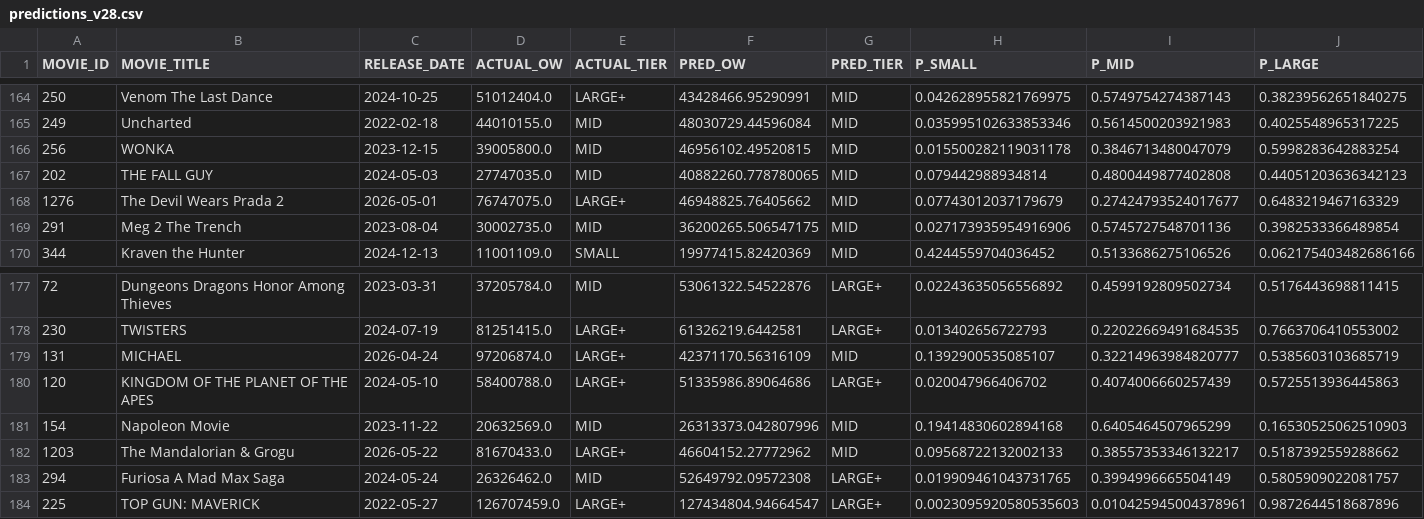
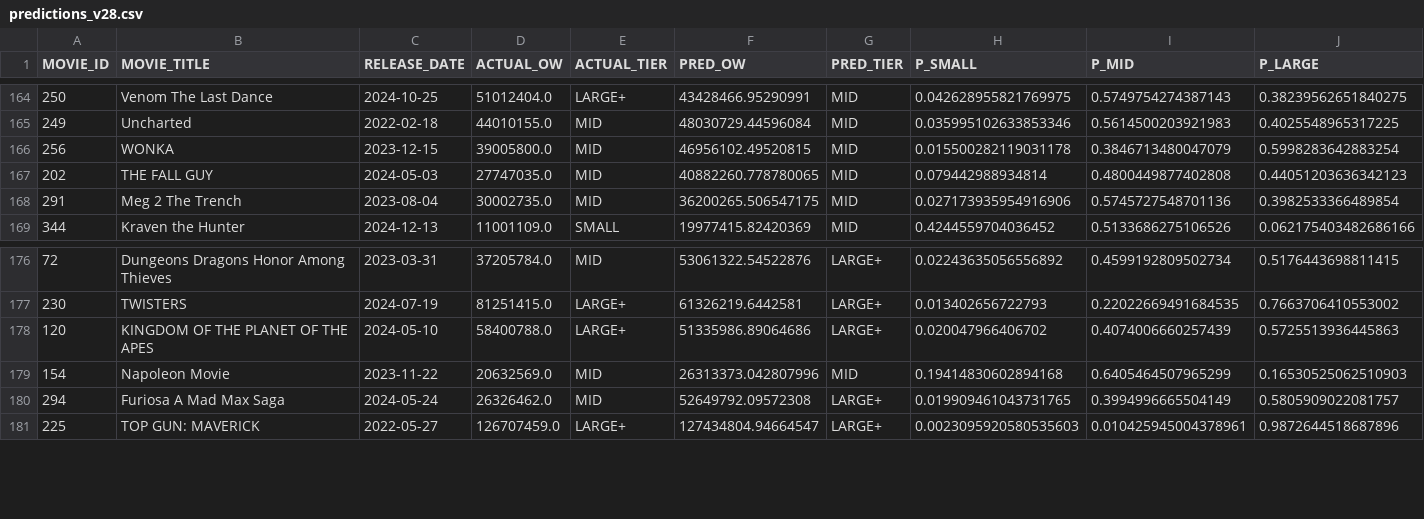
Before and after one commit to snowflake-mike-MKTG-IND/box-office-journey, a CSV file: data/predictions_v28.csv, drawn as a sheet; only a part is shown, gaps mark what is left out; rows hold the shown columns only; the diff names each change by its address in the sheet, - before the commit and + after, or states it on an @@ line.

Commit message:
Exclude 3 manual-override public calls from OOF track record
Michael, The Devil Wears Prada 2, The Mandalorian & Grogu were manually called
LARGE in public predictions (the model point-called MID though it flagged all
three as breakouts). They aren't pure model OOF output, so they're excluded from
the leak-safe backtest. Headline now 288 films, 75.3% tier acc, $10.96M MAE.

```diff
--- a/data/predictions_v28.csv
+++ b/data/predictions_v28.csv
-row 168: 1276 | The Devil Wears Prada 2 | 2026-05-01 | 76747075.0 | LARGE+ | 46948825.76405662 | MID | 0.07743012037179679 | 0.27424793524017677 | 0.6483219467163329
-row 179: 131 | MICHAEL | 2026-04-24 | 97206874.0 | LARGE+ | 42371170.56316109 | MID | 0.1392900535085107 | 0.32214963984820777 | 0.5385603103685719
-row 182: 1203 | The Mandalorian & Grogu | 2026-05-22 | 81670433.0 | LARGE+ | 46604152.27772962 | MID | 0.09568722132002133 | 0.38557353346132217 | 0.5187392559288662
```
Also changed, not shown: 3 other files.
